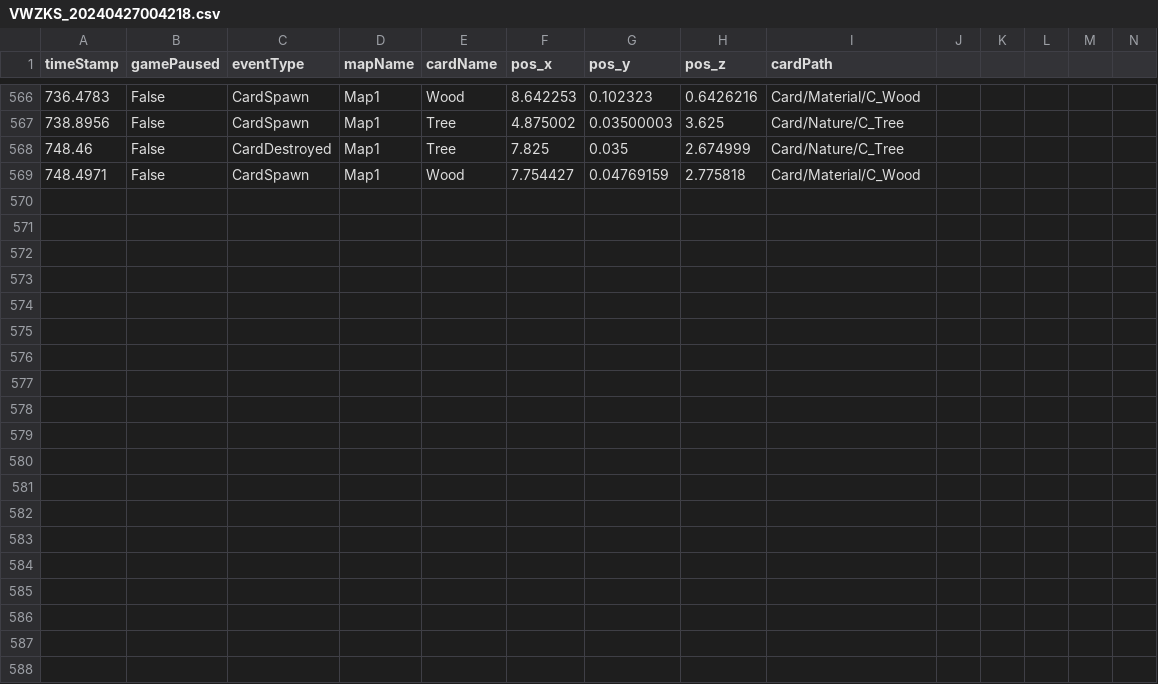
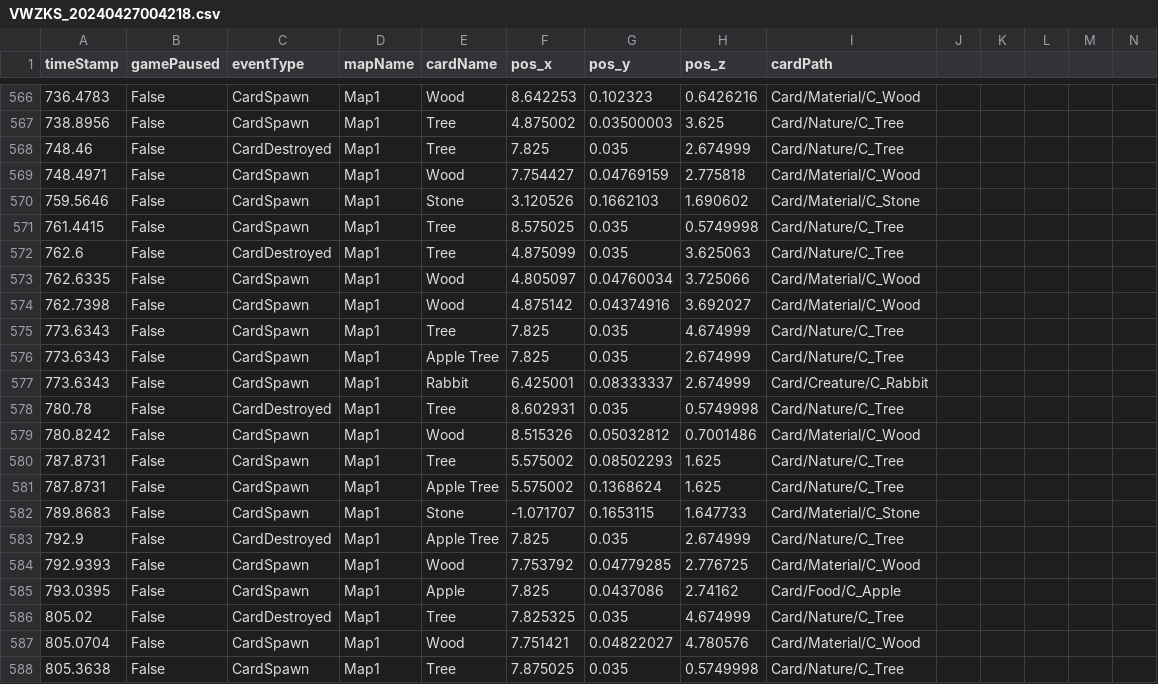
Before and after one commit to SuperHellCat/TCS_TELEREPO, a CSV file: Data/Recent/VWZKS_20240427004218.csv, drawn as a sheet; only a part is shown, gaps mark what is left out; rows hold the shown columns only; the diff names each change by its address in the sheet, - before the commit and + after, or states it on an @@ line.

Commit message:
New Data Recorded At 2024-04-27-00-55-26

```diff
--- a/Data/Recent/VWZKS_20240427004218.csv
+++ b/Data/Recent/VWZKS_20240427004218.csv
+row 570: 759.5646 | False | CardSpawn | Map1 | Stone | 3.120526 | 0.1662103 | 1.690602 | Card/Material/C_Stone
+row 571: 761.4415 | False | CardSpawn | Map1 | Tree | 8.575025 | 0.035 | 0.5749998 | Card/Nature/C_Tree
+row 572: 762.6 | False | CardDestroyed | Map1 | Tree | 4.875099 | 0.035 | 3.625063 | Card/Nature/C_Tree
+row 573: 762.6335 | False | CardSpawn | Map1 | Wood | 4.805097 | 0.04760034 | 3.725066 | Card/Material/C_Wood
+row 574: 762.7398 | False | CardSpawn | Map1 | Wood | 4.875142 | 0.04374916 | 3.692027 | Card/Material/C_Wood
+row 575: 773.6343 | False | CardSpawn | Map1 | Tree | 7.825 | 0.035 | 4.674999 | Card/Nature/C_Tree
+row 576: 773.6343 | False | CardSpawn | Map1 | Apple Tree | 7.825 | 0.035 | 2.674999 | Card/Nature/C_Tree
+row 577: 773.6343 | False | CardSpawn | Map1 | Rabbit | 6.425001 | 0.08333337 | 2.674999 | Card/Creature/C_Rabbit
+row 578: 780.78 | False | CardDestroyed | Map1 | Tree | 8.602931 | 0.035 | 0.5749998 | Card/Nature/C_Tree
+row 579: 780.8242 | False | CardSpawn | Map1 | Wood | 8.515326 | 0.05032812 | 0.7001486 | Card/Material/C_Wood
+row 580: 787.8731 | False | CardSpawn | Map1 | Tree | 5.575002 | 0.08502293 | 1.625 | Card/Nature/C_Tree
+row 581: 787.8731 | False | CardSpawn | Map1 | Apple Tree | 5.575002 | 0.1368624 | 1.625 | Card/Nature/C_Tree
+row 582: 789.8683 | False | CardSpawn | Map1 | Stone | -1.071707 | 0.1653115 | 1.647733 | Card/Material/C_Stone
+row 583: 792.9 | False | CardDestroyed | Map1 | Apple Tree | 7.825 | 0.035 | 2.674999 | Card/Nature/C_Tree
+row 584: 792.9393 | False | CardSpawn | Map1 | Wood | 7.753792 | 0.04779285 | 2.776725 | Card/Material/C_Wood
+row 585: 793.0395 | False | CardSpawn | Map1 | Apple | 7.825 | 0.0437086 | 2.74162 | Card/Food/C_Apple
+row 586: 805.02 | False | CardDestroyed | Map1 | Tree | 7.825325 | 0.035 | 4.674999 | Card/Nature/C_Tree
+row 587: 805.0704 | False | CardSpawn | Map1 | Wood | 7.751421 | 0.04822027 | 4.780576 | Card/Material/C_Wood
+row 588: 805.3638 | False | CardSpawn | Map1 | Tree | 7.875025 | 0.035 | 0.5749998 | Card/Nature/C_Tree
```
